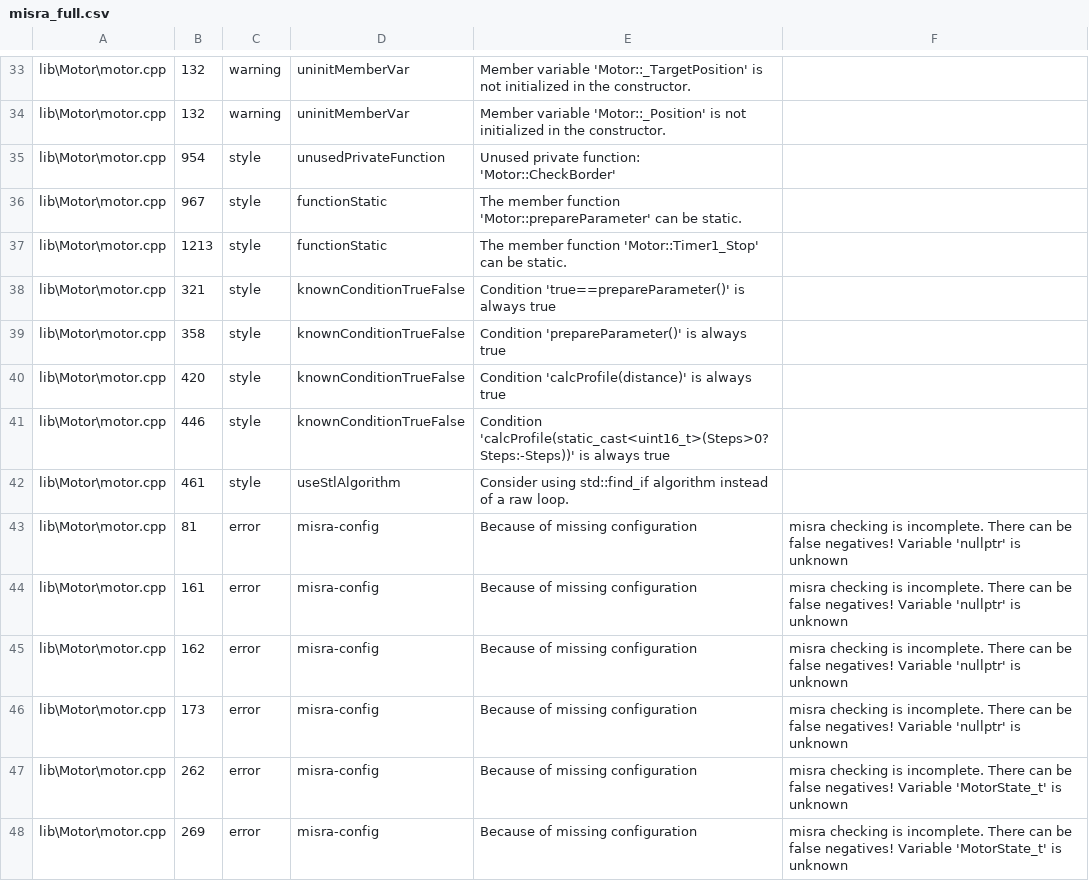
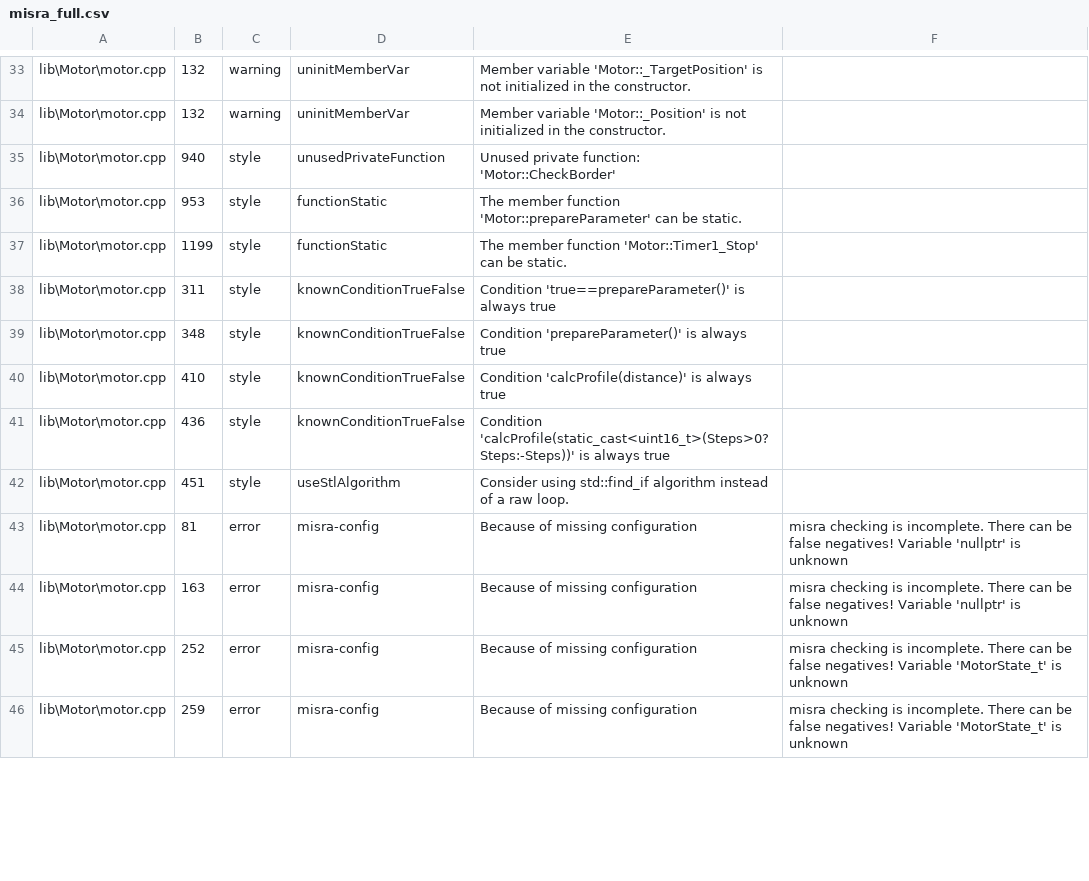
Before and after one commit to ErikaB-sys/Fiddle_yard_UVB, a CSV file: FY_Controller_Motor/reports/misra_full.csv, drawn as a sheet; only a part is shown, gaps mark what is left out; the diff covers the shown part only.

```diff
--- a/FY_Controller_Motor/reports/misra_full.csv
+++ b/FY_Controller_Motor/reports/misra_full.csv
@@ -34,15 +34,13 @@ lib\Motor\motor.cpp,132,warning,uninitMemberVar,Member variable 'Motor::_TargetP
 lib\Motor\motor.cpp,132,warning,uninitMemberVar,Member variable 'Motor::_Position' is not initialized in the constructor.
-lib\Motor\motor.cpp,954,style,unusedPrivateFunction,Unused private function: 'Motor::CheckBorder'
-lib\Motor\motor.cpp,967,style,functionStatic,The member function 'Motor::prepareParameter' can be static.
-lib\Motor\motor.cpp,1213,style,functionStatic,The member function 'Motor::Timer1_Stop' can be static.
-lib\Motor\motor.cpp,321,style,knownConditionTrueFalse,Condition 'true==prepareParameter()' is always true
-lib\Motor\motor.cpp,358,style,knownConditionTrueFalse,Condition 'prepareParameter()' is always true
-lib\Motor\motor.cpp,420,style,knownConditionTrueFalse,Condition 'calcProfile(distance)' is always true
-lib\Motor\motor.cpp,446,style,knownConditionTrueFalse,Condition 'calcProfile(static_cast<uint16_t>(Steps>0?Steps:-Steps))' is always true
-lib\Motor\motor.cpp,461,style,useStlAlgorithm,Consider using std::find_if algorithm instead of a raw loop.
+lib\Motor\motor.cpp,940,style,unusedPrivateFunction,Unused private function: 'Motor::CheckBorder'
+lib\Motor\motor.cpp,953,style,functionStatic,The member function 'Motor::prepareParameter' can be static.
+lib\Motor\motor.cpp,1199,style,functionStatic,The member function 'Motor::Timer1_Stop' can be static.
+lib\Motor\motor.cpp,311,style,knownConditionTrueFalse,Condition 'true==prepareParameter()' is always true
+lib\Motor\motor.cpp,348,style,knownConditionTrueFalse,Condition 'prepareParameter()' is always true
+lib\Motor\motor.cpp,410,style,knownConditionTrueFalse,Condition 'calcProfile(distance)' is always true
+lib\Motor\motor.cpp,436,style,knownConditionTrueFalse,Condition 'calcProfile(static_cast<uint16_t>(Steps>0?Steps:-Steps))' is always true
+lib\Motor\motor.cpp,451,style,useStlAlgorithm,Consider using std::find_if algorithm instead of a raw loop.
 lib\Motor\motor.cpp,81,error,misra-config,Because of missing configuration, misra checking is incomplete. There can be false negatives! Variable 'nullptr' is unknown
-lib\Motor\motor.cpp,161,error,misra-config,Because of missing configuration, misra checking is incomplete. There can be false negatives! Variable 'nullptr' is unknown
-lib\Motor\motor.cpp,162,error,misra-config,Because of missing configuration, misra checking is incomplete. There can be false negatives! Variable 'nullptr' is unknown
-lib\Motor\motor.cpp,173,error,misra-config,Because of missing configuration, misra checking is incomplete. There can be false negatives! Variable 'nullptr' is unknown
-lib\Motor\motor.cpp,262,error,misra-config,Because of missing configuration, misra checking is incomplete. There can be false negatives! Variable 'MotorState_t' is unknown
-lib\Motor\motor.cpp,269,error,misra-config,Because of missing configuration, misra checking is incomplete. There can be false negatives! Variable 'MotorState_t' is unknown
+lib\Motor\motor.cpp,163,error,misra-config,Because of missing configuration, misra checking is incomplete. There can be false negatives! Variable 'nullptr' is unknown
+lib\Motor\motor.cpp,252,error,misra-config,Because of missing configuration, misra checking is incomplete. There can be false negatives! Variable 'MotorState_t' is unknown
+lib\Motor\motor.cpp,259,error,misra-config,Because of missing configuration, misra checking is incomplete. There can be false negatives! Variable 'MotorState_t' is unknown
```
Also changed, not shown: 31 edited cells elsewhere in this file, FY_Controller_Motor/reports/misra.csv, 1 other file.
